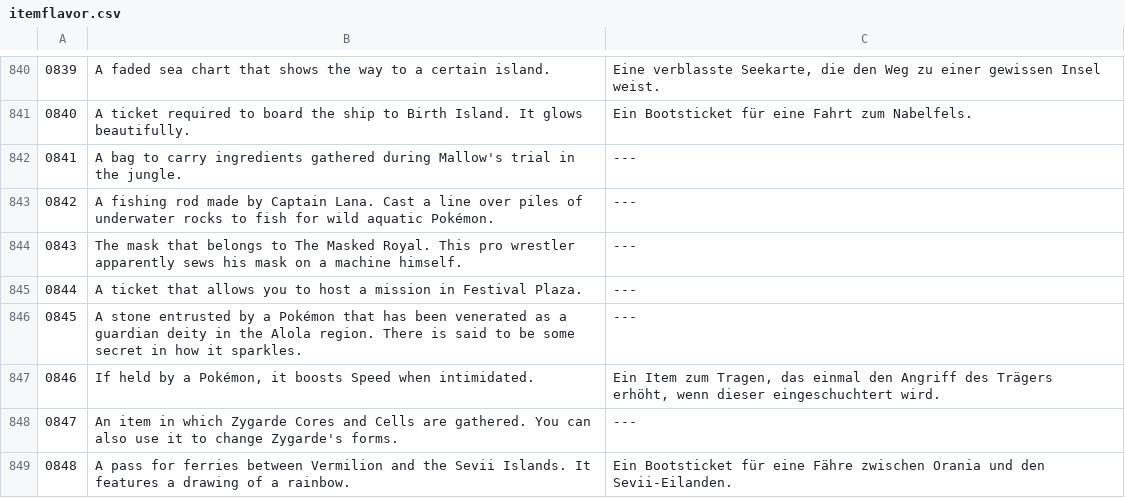
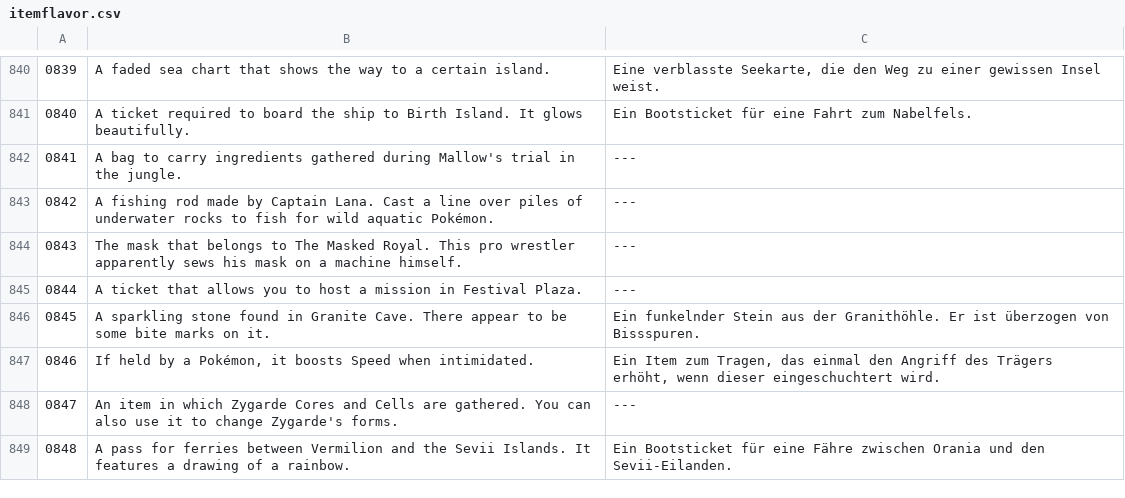
Before and after one commit to neo-engine/fsdata, a CSV file: data/itemflavor.csv, drawn as a sheet; only a part is shown, gaps mark what is left out.

```diff
--- a/data/itemflavor.csv
+++ b/data/itemflavor.csv
@@ -845,3 +845,3 @@
 0844;A ticket that allows you to host a mission in Festival Plaza.;---;
-0845;A stone entrusted by a Pokémon that has been venerated as a guardian deity in the Alola region. There is said to be some secret in how it sparkles.;---;
+0845;A sparkling stone found in Granite Cave. There appear to be some bite marks on it.;Ein funkelnder Stein aus der Granithöhle. Er ist überzogen von Bissspuren.;
 0846;If held by a Pokémon, it boosts Speed when intimidated.;Ein Item zum Tragen, das einmal den Angriff des Trägers erhöht, wenn dieser eingeschuchtert wird.;
```
Also changed, not shown: data/locationnames.csv, data/strings/mapstring.csv, 39 other files.
